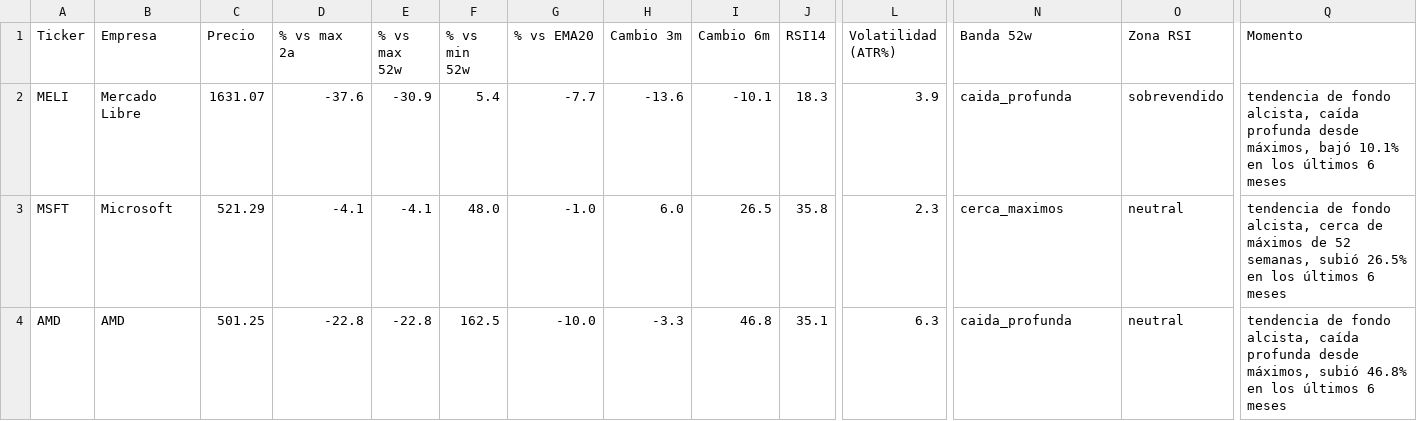
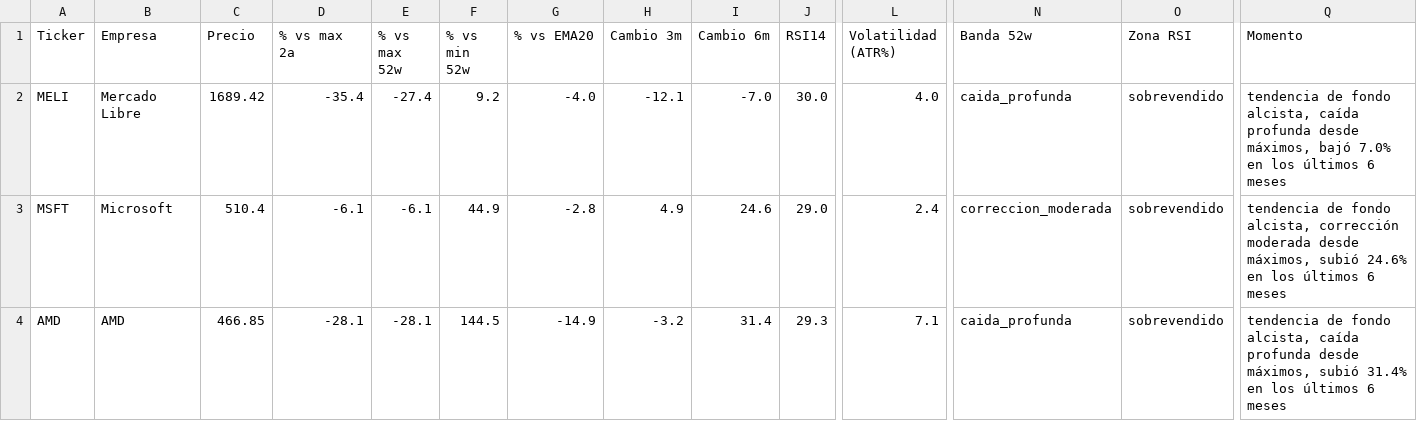
Before and after one commit to marianobuglio/invest-agent, a CSV file: analysis_result.csv, drawn as a sheet; only a part is shown, gaps mark what is left out; the diff covers the shown part only; the diff names each change by its address in the sheet, - before the commit and + after, or states it on an @@ line.

```diff
--- a/analysis_result.csv
+++ b/analysis_result.csv
-C2 (Precio): 1631.07
+C2 (Precio): 1689.42
-D2 (% vs max 2a): -37.6
+D2 (% vs max 2a): -35.4
-E2 (% vs max 52w): -30.9
+E2 (% vs max 52w): -27.4
-F2 (% vs min 52w): 5.4
+F2 (% vs min 52w): 9.2
-G2 (% vs EMA20): -7.7
+G2 (% vs EMA20): -4.0
-H2 (Cambio 3m): -13.6
+H2 (Cambio 3m): -12.1
-I2 (Cambio 6m): -10.1
+I2 (Cambio 6m): -7.0
-J2 (RSI14): 18.3
+J2 (RSI14): 30.0
-L2 (Volatilidad (ATR%)): 3.9
+L2 (Volatilidad (ATR%)): 4.0
-Q2 (Momento): …máximos, bajó 10.1% en los…
+Q2 (Momento): …máximos, bajó 7.0% en los…
-C3 (Precio): 521.29
+C3 (Precio): 510.4
-D3 (% vs max 2a): -4.1
+D3 (% vs max 2a): -6.1
-E3 (% vs max 52w): -4.1
+E3 (% vs max 52w): -6.1
-F3 (% vs min 52w): 48.0
+F3 (% vs min 52w): 44.9
-G3 (% vs EMA20): -1.0
+G3 (% vs EMA20): -2.8
-H3 (Cambio 3m): 6.0
+H3 (Cambio 3m): 4.9
-I3 (Cambio 6m): 26.5
+I3 (Cambio 6m): 24.6
-J3 (RSI14): 35.8
+J3 (RSI14): 29.0
-L3 (Volatilidad (ATR%)): 2.3
+L3 (Volatilidad (ATR%)): 2.4
-N3 (Banda 52w): cerca_maximos
+N3 (Banda 52w): correccion_moderada
-O3:O4 (Zona RSI): neutral
+O3:O4 (Zona RSI): sobrevendido
-Q3 (Momento): …fondo alcista, cerca de máximos de 52 semanas, subió 26.5% en los…
+Q3 (Momento): …fondo alcista, corrección moderada desde máximos, subió 24.6% en los…
-C4 (Precio): 501.25
+C4 (Precio): 466.85
-D4 (% vs max 2a): -22.8
+D4 (% vs max 2a): -28.1
-E4 (% vs max 52w): -22.8
+E4 (% vs max 52w): -28.1
-F4 (% vs min 52w): 162.5
+F4 (% vs min 52w): 144.5
-G4 (% vs EMA20): -10.0
+G4 (% vs EMA20): -14.9
-H4 (Cambio 3m): -3.3
+H4 (Cambio 3m): -3.2
-I4 (Cambio 6m): 46.8
+I4 (Cambio 6m): 31.4
-J4 (RSI14): 35.1
+J4 (RSI14): 29.3
-L4 (Volatilidad (ATR%)): 6.3
+L4 (Volatilidad (ATR%)): 7.1
-Q4 (Momento): …máximos, subió 46.8% en los…
+Q4 (Momento): …máximos, subió 31.4% en los…
```
Also changed, not shown: 92 edited cells elsewhere in this file, state_previous_run.csv, 2 other files.
